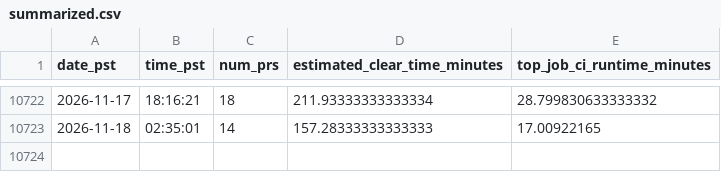
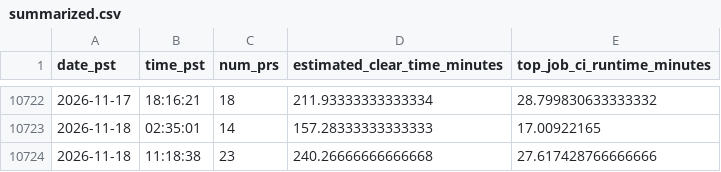
Before and after one commit to wusatosi/tt-merge-queue-monitor, a CSV file: summarized.csv, drawn as a sheet; only a part is shown, gaps mark what is left out; the diff names each change by its address in the sheet, - before the commit and + after, or states it on an @@ line.

```diff
--- a/summarized.csv
+++ b/summarized.csv
+row 10724: 2026-11-18 | 11:18:38 | 23 | 240.26666666666668 | 27.617428766666666
```
Also changed, not shown: 3 other files.
